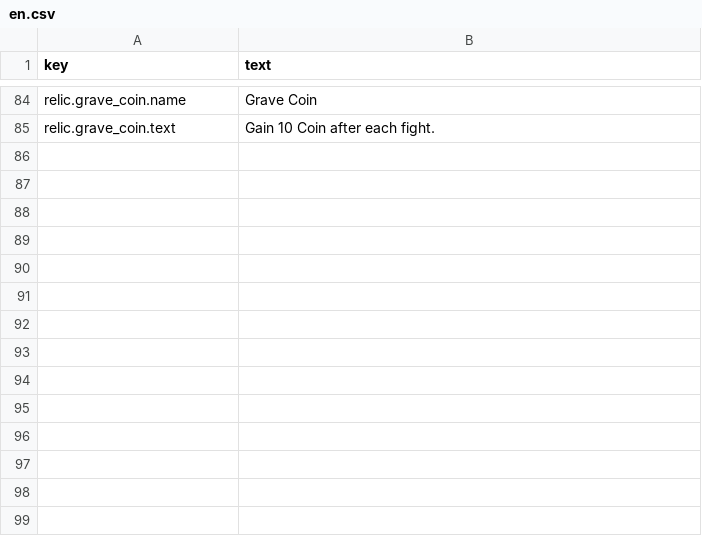
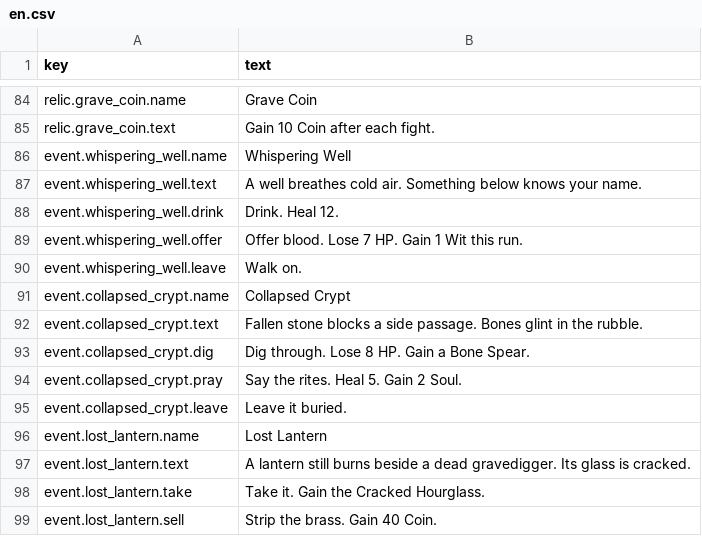
Before and after one commit to moura-code/ghost-guild, a CSV file: data/strings/en.csv, drawn as a sheet; only a part is shown, gaps mark what is left out; the diff names each change by its address in the sheet, - before the commit and + after, or states it on an @@ line.

```diff
--- a/data/strings/en.csv
+++ b/data/strings/en.csv
+row 86: event.whispering_well.name | Whispering Well
+row 87: event.whispering_well.text | A well breathes cold air. Something below knows your name.
+row 88: event.whispering_well.drink | Drink. Heal 12.
+row 89: event.whispering_well.offer | Offer blood. Lose 7 HP. Gain 1 Wit this run.
+row 90: event.whispering_well.leave | Walk on.
+row 91: event.collapsed_crypt.name | Collapsed Crypt
+row 92: event.collapsed_crypt.text | Fallen stone blocks a side passage. Bones glint in the rubble.
+row 93: event.collapsed_crypt.dig | Dig through. Lose 8 HP. Gain a Bone Spear.
+row 94: event.collapsed_crypt.pray | Say the rites. Heal 5. Gain 2 Soul.
+row 95: event.collapsed_crypt.leave | Leave it buried.
+row 96: event.lost_lantern.name | Lost Lantern
+row 97: event.lost_lantern.text | A lantern still burns beside a dead gravedigger. Its glass is cracked.
+row 98: event.lost_lantern.take | Take it. Gain the Cracked Hourglass.
+row 99: event.lost_lantern.sell | Strip the brass. Gain 40 Coin.
```
Also changed, not shown: 11 other files.
